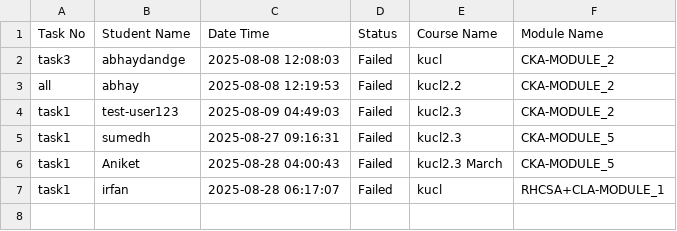
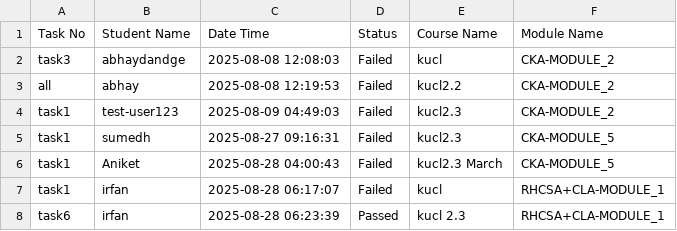
Before and after one commit to abhay-dandge/task-submission-records, a CSV file: task_status.csv, drawn as a sheet.

Commit message:
Task task6 completed by irfan on 2025-08-28 06:23:39

```diff
--- a/task_status.csv
+++ b/task_status.csv
@@ -7 +7,2 @@ task1,Aniket,2025-08-28 04:00:43,Failed,kucl2.3 March,CKA-MODULE_5
 task1,irfan,2025-08-28 06:17:07,Failed,kucl,RHCSA+CLA-MODULE_1
+task6,irfan,2025-08-28 06:23:39,Passed,kucl 2.3,RHCSA+CLA-MODULE_1
```
